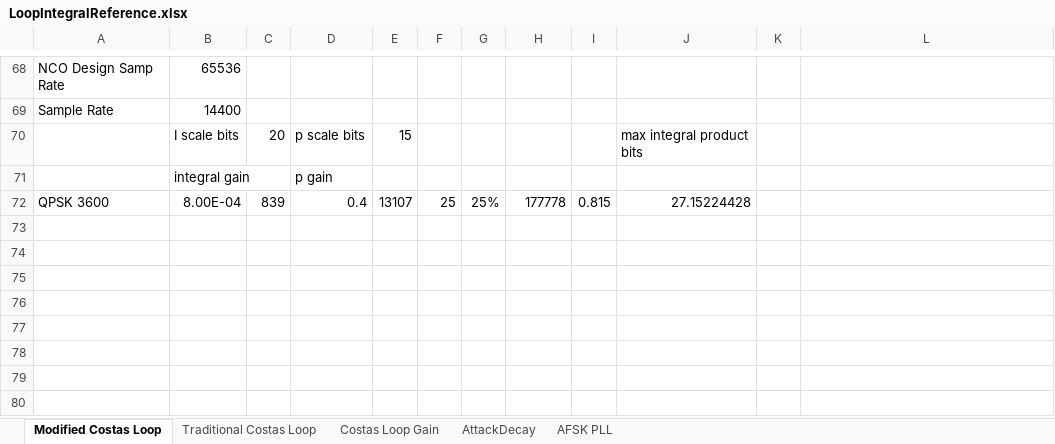
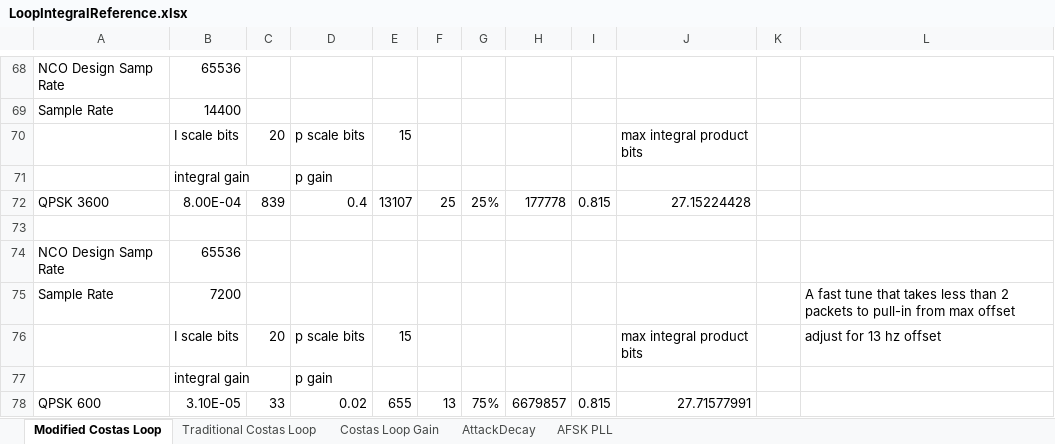
Before and after one commit to ninocarrillo/N9600A-sim, an Excel workbook: LoopIntegralReference.xlsx, sheet Modified Costas Loop, drawn as a sheet; only a part is shown, gaps mark what is left out; values as stored, in another font and other column widths than the file's, no borders; the diff names each change by its address in the sheet, - before the commit and + after, or states it on an @@ line.

```diff
--- a/LoopIntegralReference.xlsx (sheet Modified Costas Loop)
+++ b/LoopIntegralReference.xlsx (sheet Modified Costas Loop)
+row 73: (empty)
+row 74: NCO Design Samp Rate | 65536
+row 75: Sample Rate | 7200 |  |  |  |  |  |  |  |  |  | A fast tune that takes less than 2 packets to pull-in from max offset
+row 76:  | I scale bits | 20 | p scale bits | 15 |  |  |  |  | max integral product bits |  | adjust for 13 hz offset
+row 77:  | integral gain |  | p gain
+row 78: QPSK 600 | 3.10E-05 | 33 | 0.02 | 655 | 13 | 75% | 6679857 | 0.815 | 27.71577991
```
Also changed, not shown: 600_iir_llpf_calc_hilbert.xlsx.
